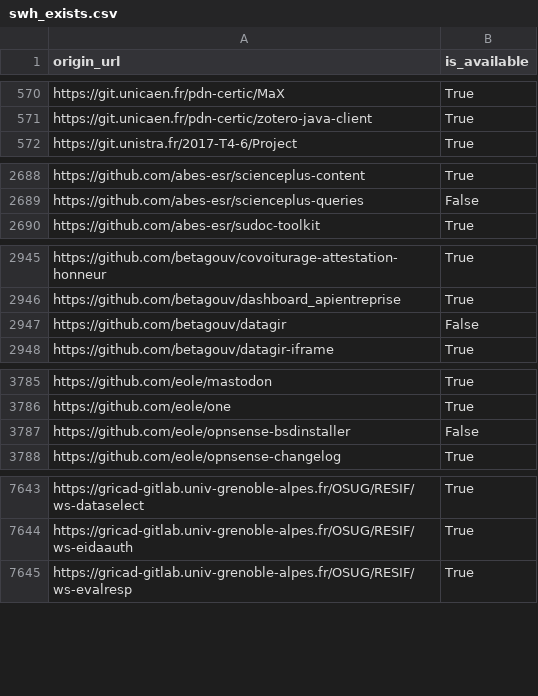
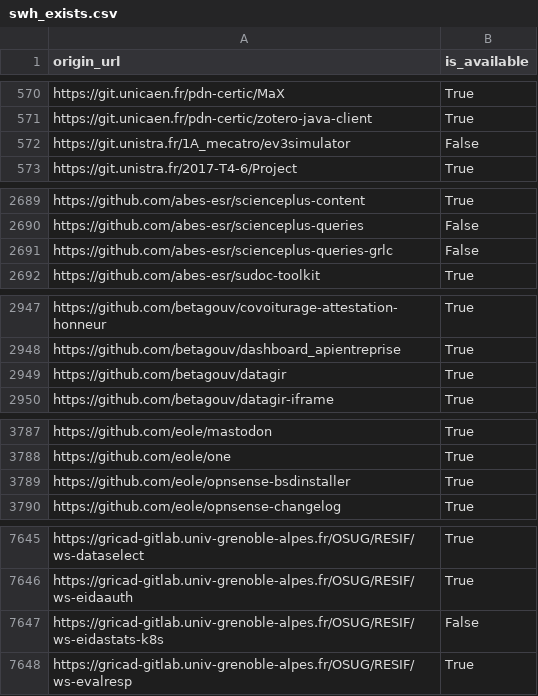
Before and after one commit to etalab/data-codes-sources-fr, a CSV file: data/swh_exists.csv, drawn as a sheet; only a part is shown, gaps mark what is left out.

Commit message:
New data at 2021-03-10T07:41:39Z [ci skip]

```diff
--- a/data/swh_exists.csv
+++ b/data/swh_exists.csv
@@ -571,2 +571,3 @@ https://git.unicaen.fr/pdn-certic/MaX,True
 https://git.unicaen.fr/pdn-certic/zotero-java-client,True
+https://git.unistra.fr/1A_mecatro/ev3simulator,False
 https://git.unistra.fr/2017-T4-6/Project,True
@@ -2689,2 +2690,3 @@ https://github.com/abes-esr/scienceplus-content,True
 https://github.com/abes-esr/scienceplus-queries,False
+https://github.com/abes-esr/scienceplus-queries-grlc,False
 https://github.com/abes-esr/sudoc-toolkit,True
@@ -2946,3 +2948,3 @@ https://github.com/betagouv/covoiturage-attestation-honneur,True
 https://github.com/betagouv/dashboard_apientreprise,True
-https://github.com/betagouv/datagir,False
+https://github.com/betagouv/datagir,True
 https://github.com/betagouv/datagir-iframe,True
@@ -3786,3 +3788,3 @@ https://github.com/eole/mastodon,True
 https://github.com/eole/one,True
-https://github.com/eole/opnsense-bsdinstaller,False
+https://github.com/eole/opnsense-bsdinstaller,True
 https://github.com/eole/opnsense-changelog,True
@@ -7644,2 +7646,3 @@ https://gricad-gitlab.univ-grenoble-alpes.fr/OSUG/RESIF/ws-dataselect,True
 https://gricad-gitlab.univ-grenoble-alpes.fr/OSUG/RESIF/ws-eidaauth,True
+https://gricad-gitlab.univ-grenoble-alpes.fr/OSUG/RESIF/ws-eidastats-k8s,False
 https://gricad-gitlab.univ-grenoble-alpes.fr/OSUG/RESIF/ws-evalresp,True
```
Also changed, not shown: data/organisations/csv/all.csv, 4 other files.
